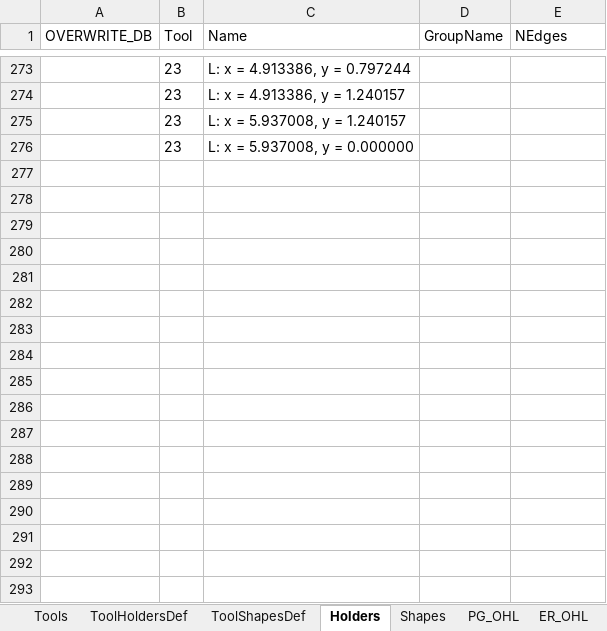
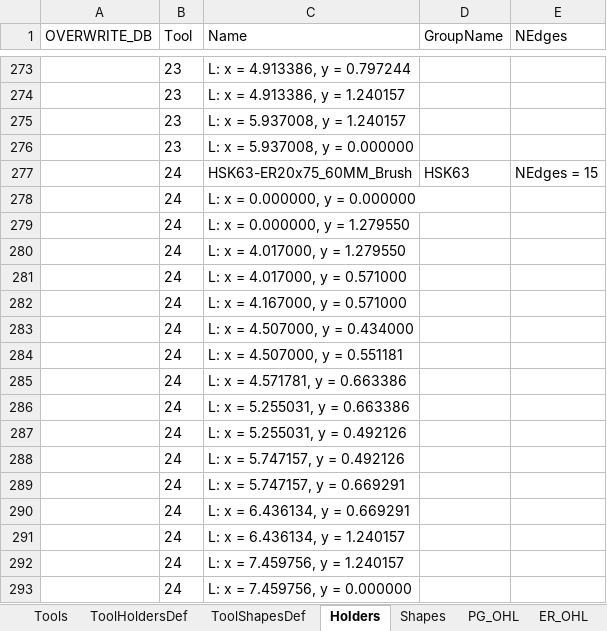
Before and after one commit to Uncreate/EssaiControlPanel, an Excel workbook: BOM.xlsx, sheet Holders, drawn as a sheet; only a part is shown, gaps mark what is left out; values as stored, in another font and other column widths than the file's, no borders; 1 other sheet too large or unreadable and not compared; the diff names each change by its address in the sheet, - before the commit and + after, or states it on an @@ line.

Commit message:
Update ECP for 37 holders and add 800-503299-01A
Signed-off-by: Uncreate <ajriggs829@gmail.com>

```diff
--- a/BOM.xlsx (sheet Holders)
+++ b/BOM.xlsx (sheet Holders)
+row 277:  | 24 | HSK63-ER20x75_60MM_Brush | HSK63 | NEdges = 15
+row 278:  | 24 | L: x = 0.000000, y = 0.000000
+row 279:  | 24 | L: x = 0.000000, y = 1.279550
+row 280:  | 24 | L: x = 4.017000, y = 1.279550
+row 281:  | 24 | L: x = 4.017000, y = 0.571000
+row 282:  | 24 | L: x = 4.167000, y = 0.571000
+row 283:  | 24 | L: x = 4.507000, y = 0.434000
+row 284:  | 24 | L: x = 4.507000, y = 0.551181
+row 285:  | 24 | L: x = 4.571781, y = 0.663386
+row 286:  | 24 | L: x = 5.255031, y = 0.663386
+row 287:  | 24 | L: x = 5.255031, y = 0.492126
+row 288:  | 24 | L: x = 5.747157, y = 0.492126
+row 289:  | 24 | L: x = 5.747157, y = 0.669291
+row 290:  | 24 | L: x = 6.436134, y = 0.669291
+row 291:  | 24 | L: x = 6.436134, y = 1.240157
+row 292:  | 24 | L: x = 7.459756, y = 1.240157
+row 293:  | 24 | L: x = 7.459756, y = 0.000000
```
Also changed, not shown: sheet ToolHoldersDef, 5 other files.
